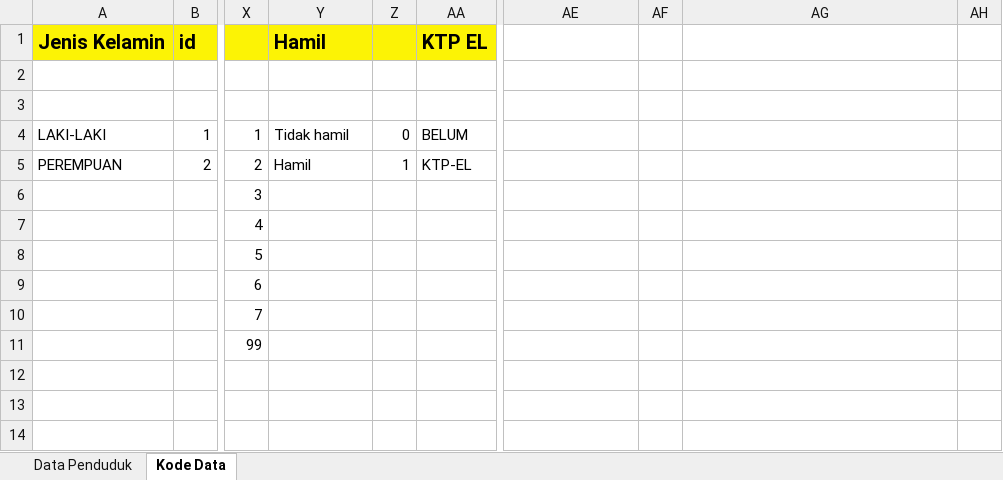
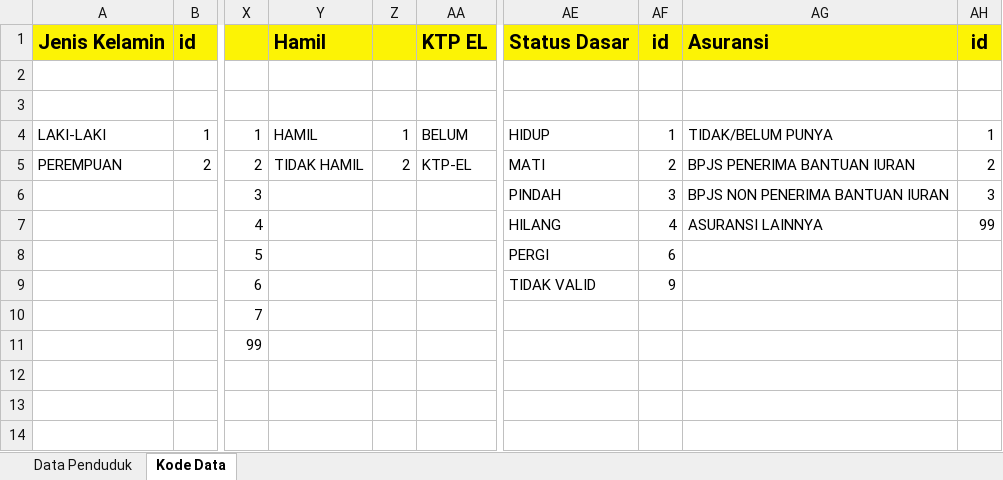
Before and after one commit to desagarut/sidega-master, an Excel workbook: assets/import/FormatImportExcel.xlsm, sheet Kode Data, drawn as a sheet; only a part is shown, gaps mark what is left out; values as stored, in another font and other column widths than the file's, no borders; the diff names each change by its address in the sheet, - before the commit and + after, or states it on an @@ line.

Commit message:
Update FormatImportExcel.xlsm

```diff
--- a/assets/import/FormatImportExcel.xlsm (sheet Kode Data)
+++ b/assets/import/FormatImportExcel.xlsm (sheet Kode Data)
-AE1: (empty)
+AE1: Status Dasar
-AE1:AH1 fill: none
+AE1:AH1 fill: #FCF305
-AF1: (empty)
+AF1: id
-AG1: (empty)
+AG1: Asuransi
-AH1: (empty)
+AH1: id
-Y4: Tidak hamil
+Y4: HAMIL
-Z4: 0
+Z4: 1
-AE4: (empty)
+AE4: HIDUP
-AF4: (empty)
+AF4: 1
-AG4: (empty)
+AG4: TIDAK/BELUM PUNYA
-AH4: (empty)
+AH4: 1
-Y5: Hamil
+Y5: TIDAK HAMIL
-Z5: 1
+Z5: 2
-AE5: (empty)
+AE5: MATI
-AF5: (empty)
+AF5: 2
-AG5: (empty)
+AG5: BPJS PENERIMA BANTUAN IURAN
-AH5: (empty)
+AH5: 2
-AE6: (empty)
+AE6: PINDAH
-AF6: (empty)
+AF6: 3
-AG6: (empty)
+AG6: BPJS NON PENERIMA BANTUAN IURAN
-AH6: (empty)
+AH6: 3
-AE7: (empty)
+AE7: HILANG
-AF7: (empty)
+AF7: 4
-AG7: (empty)
+AG7: ASURANSI LAINNYA
-AH7: (empty)
+AH7: 99
-AE8: (empty)
+AE8: PERGI
-AF8: (empty)
+AF8: 6
-AE9: (empty)
+AE9: TIDAK VALID
-AF9: (empty)
+AF9: 9
```
Also changed, not shown: sheet Data Penduduk.
